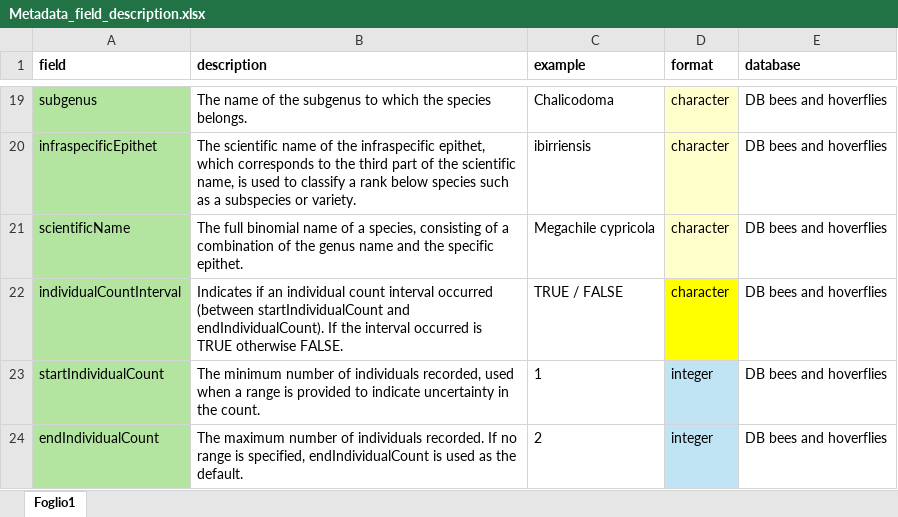
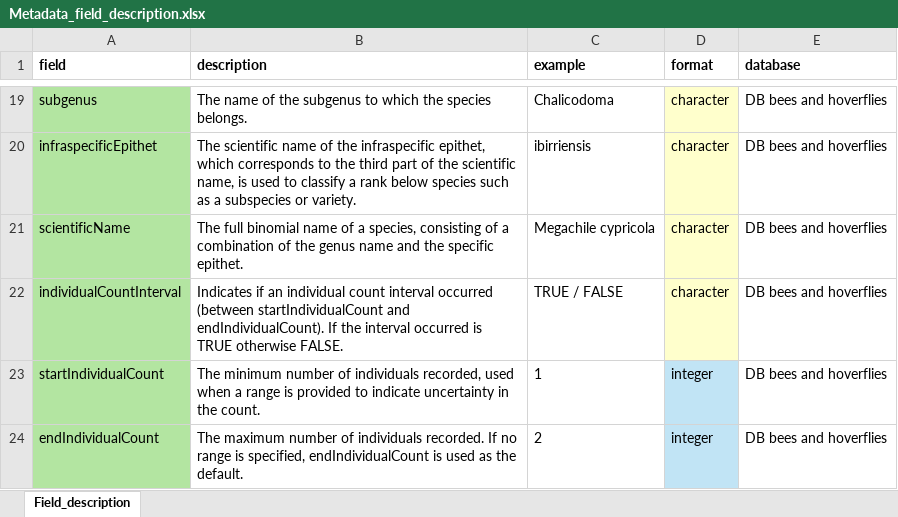
Before and after one commit to Safeguarding-European-wild-pollinators/SafeguardEuropeanWildBee, an Excel workbook: Metadata_field_description.xlsx, sheet Field_description, drawn as a sheet; only a part is shown, gaps mark what is left out; values as stored, in another font and other column widths than the file's, no borders; charts and pictures not drawn; the diff names each change by its address in the sheet, - before the commit and + after, or states it on an @@ line.

```diff
--- a/Metadata_field_description.xlsx (sheet Field_description)
+++ b/Metadata_field_description.xlsx (sheet Field_description)
-sheet tab: Foglio1
+sheet tab: Field_description
-D22 fill: #FFFF00
+D22 fill: #FFFFCC
```
Also changed, not shown: charts or pictures, data/toFill/ToFill_fill_Me.xlsx, 1 other file.
